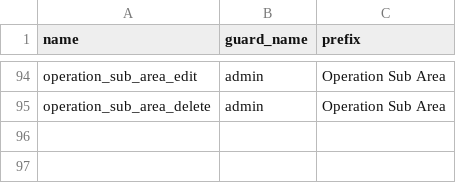
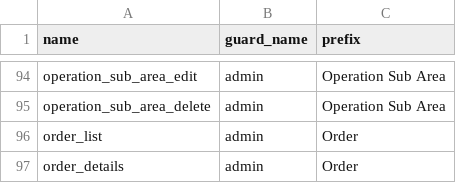
Before and after one commit to euitsol/dhaka_pharmacy, a CSV file: public/csv/permissions.csv, drawn as a sheet; only a part is shown, gaps mark what is left out.

```diff
--- a/public/csv/permissions.csv
+++ b/public/csv/permissions.csv
@@ -95 +95,3 @@ operation_sub_area_edit,admin,"Operation Sub Area"
 operation_sub_area_delete,admin,"Operation Sub Area"
+order_list,admin,Order
+order_details,admin,Order
```
Also changed, not shown: 1 other file.
